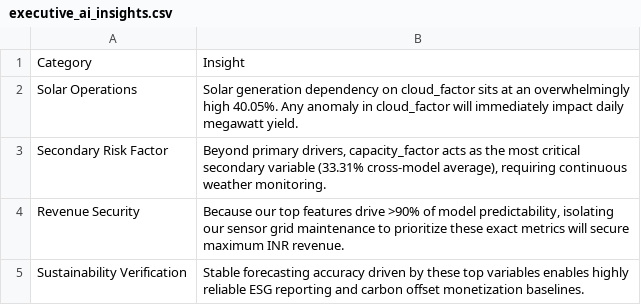
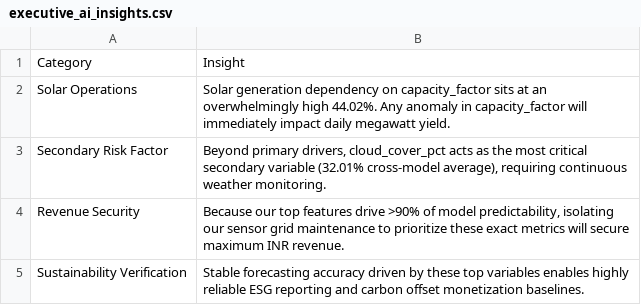
Before and after one commit to kirttiik/AI-Renewable-Energy-Intelligence-platform, a CSV file: reports/explainability/executive_ai_insights.csv, drawn as a sheet.

```diff
--- a/reports/explainability/executive_ai_insights.csv
+++ b/reports/explainability/executive_ai_insights.csv
@@ -1,4 +1,4 @@
 Category,Insight
-Solar Operations,Solar generation dependency on cloud_factor sits at an overwhelmingly high 40.05%. Any anomaly in cloud_factor will immediately impact daily megawatt yield.
-Secondary Risk Factor,"Beyond primary drivers, capacity_factor acts as the most critical secondary variable (33.31% cross-model average), requiring continuous weather monitoring."
+Solar Operations,Solar generation dependency on capacity_factor sits at an overwhelmingly high 44.02%. Any anomaly in capacity_factor will immediately impact daily megawatt yield.
+Secondary Risk Factor,"Beyond primary drivers, cloud_cover_pct acts as the most critical secondary variable (32.01% cross-model average), requiring continuous weather monitoring."
 Revenue Security,"Because our top features drive >90% of model predictability, isolating our sensor grid maintenance to prioritize these exact metrics will secure maximum INR revenue."
```
Also changed, not shown: data/raw/khavda_weather.csv, data/raw/khavda_weather_forecast.csv, 34 other files.
